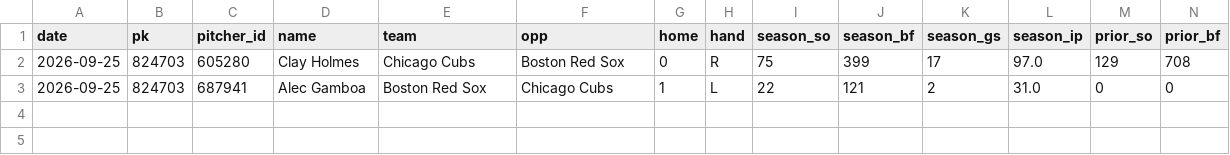
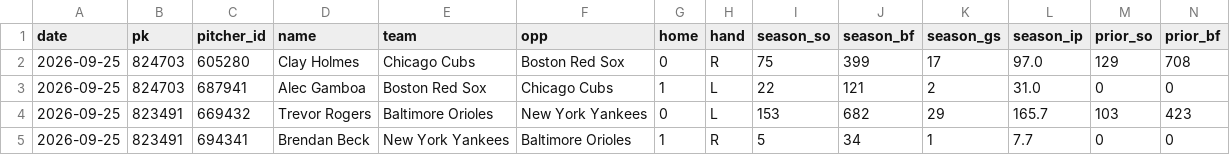
Before and after one commit to myles00price/baseball-model, a CSV file: k_lock_2026-09-25.csv, drawn as a sheet; only a part is shown; rows hold the shown columns only; the diff names each change by its address in the sheet, - before the commit and + after, or states it on an @@ line.

Commit message:
lineup lock update 2026-09-25

```diff
--- a/k_lock_2026-09-25.csv
+++ b/k_lock_2026-09-25.csv
+row 4: 2026-09-25 | 823491 | 669432 | Trevor Rogers | Baltimore Orioles | New York Yankees | 0 | L | 153 | 682 | 29 | 165.7 | 103 | 423
+row 5: 2026-09-25 | 823491 | 694341 | Brendan Beck | New York Yankees | Baltimore Orioles | 1 | R | 5 | 34 | 1 | 7.7 | 0 | 0
```
Also changed, not shown: picks_2026-09-25.csv, 5 other files.
